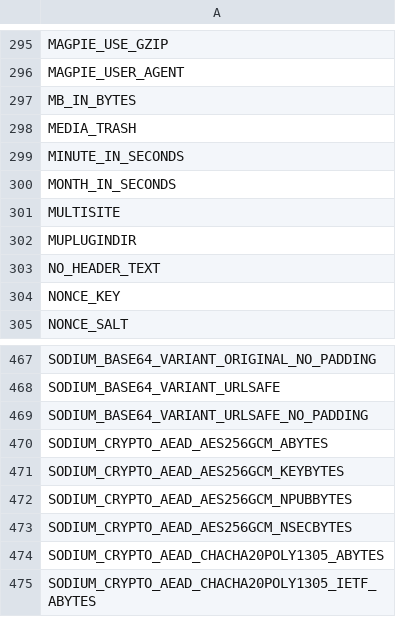
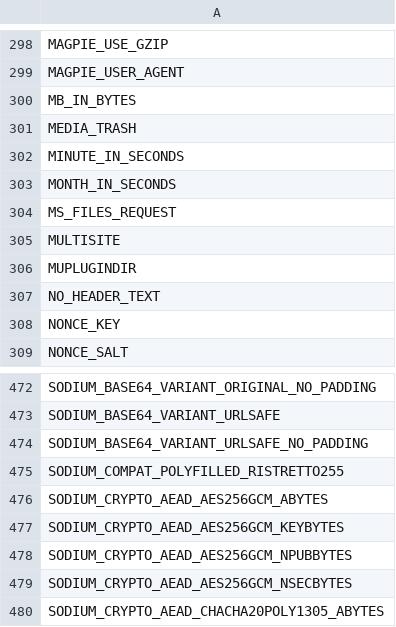
Before and after one commit to cumulus-digital/wp-cmls-base, a CSV file: .php-cs-fixer/wp-consts.csv, drawn as a sheet; only a part is shown, gaps mark what is left out; the shorter side is filled out with more unchanged rows; the diff covers the shown part only; the diff names each change by its address in the sheet, - before the commit and + after, or states it on an @@ line.

```diff
--- a/.php-cs-fixer/wp-consts.csv
+++ b/.php-cs-fixer/wp-consts.csv
+row 304: MS_FILES_REQUEST
+row 475: SODIUM_COMPAT_POLYFILLED_RISTRETTO255
```
Also changed, not shown: 18 added rows, 1 moved row and 2 edited cells elsewhere in this file, .php-cs-fixer/wp-classes.csv, 26 other files.
